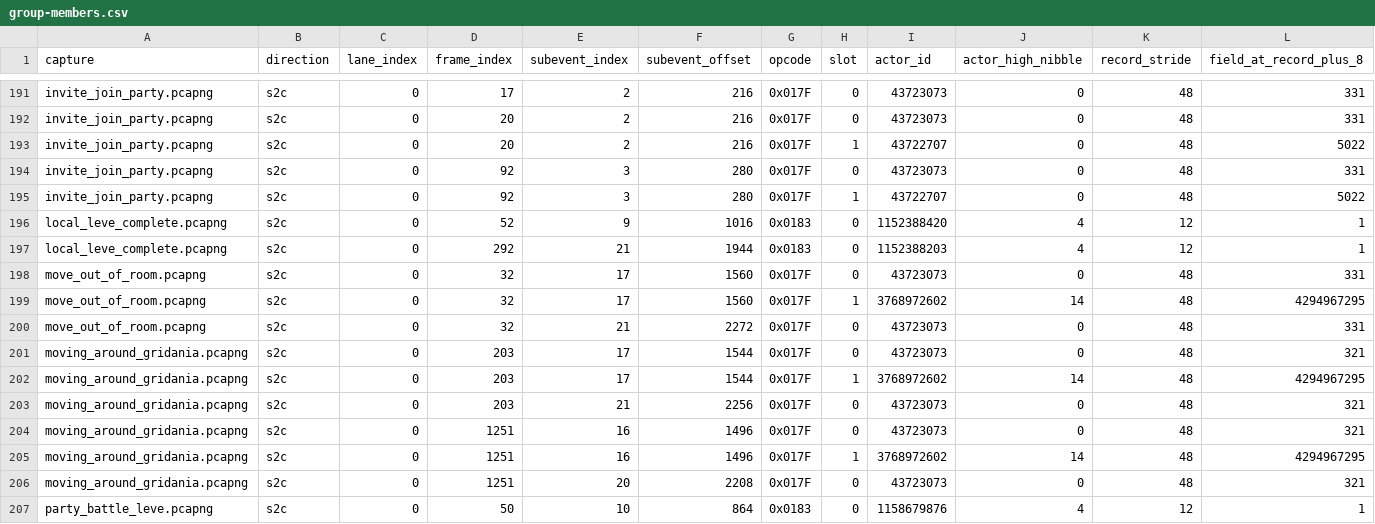
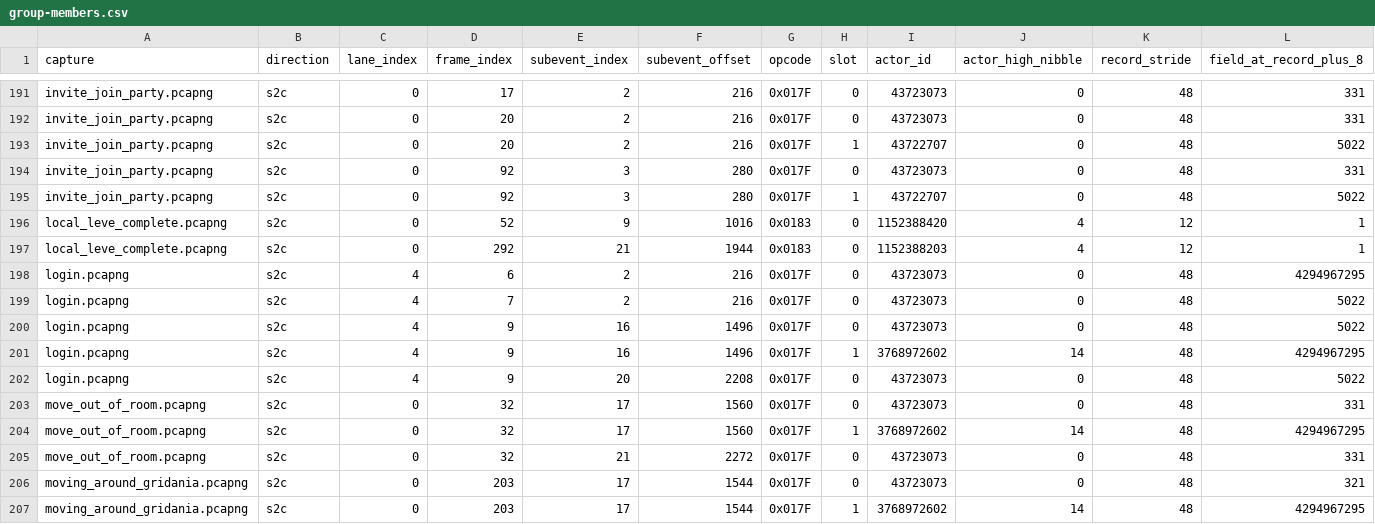
Before and after one commit to XIVLegacy/xivl-captures, a CSV file: studies/director-wire-identity/derived/group-members.csv, drawn as a sheet; only a part is shown, gaps mark what is left out; the shorter side is filled out with more unchanged rows; rows hold the shown columns only; the diff names each change by its address in the sheet, - before the commit and + after, or states it on an @@ line.

```diff
--- a/studies/director-wire-identity/derived/group-members.csv
+++ b/studies/director-wire-identity/derived/group-members.csv
+row 198: login.pcapng | s2c | 4 | 6 | 2 | 216 | 0x017F | 0 | 43723073 | 0 | 48 | 4294967295
+row 199: login.pcapng | s2c | 4 | 7 | 2 | 216 | 0x017F | 0 | 43723073 | 0 | 48 | 5022
+row 200: login.pcapng | s2c | 4 | 9 | 16 | 1496 | 0x017F | 0 | 43723073 | 0 | 48 | 5022
+row 201: login.pcapng | s2c | 4 | 9 | 16 | 1496 | 0x017F | 1 | 3768972602 | 14 | 48 | 4294967295
+row 202: login.pcapng | s2c | 4 | 9 | 20 | 2208 | 0x017F | 0 | 43723073 | 0 | 48 | 5022
```
Also changed, not shown: catalog/scenarios/session-mechanic-login-and-idle/file-inventory.csv, studies/director-wire-identity/derived/group-packets.csv, 55 other files.
